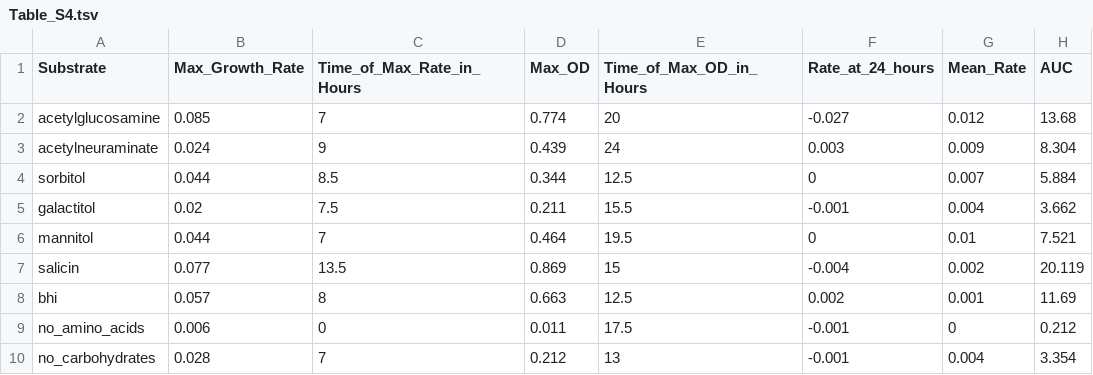
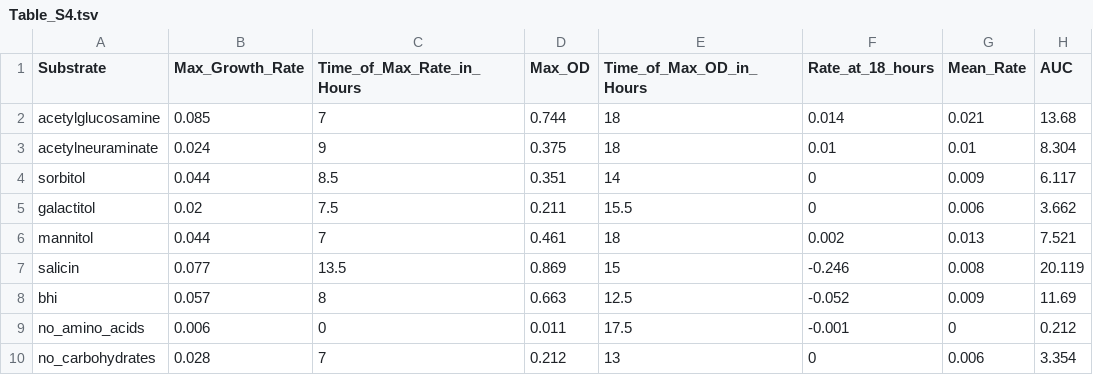
Before and after one commit to SchlossLab/Jenior_Modeling_mSystems_2017, a TSV file: results/supplement/tables/Table_S4.tsv, drawn as a sheet.

```diff
--- a/results/supplement/tables/Table_S4.tsv
+++ b/results/supplement/tables/Table_S4.tsv
@@ -1,10 +1,10 @@
-Substrate	Max_Growth_Rate	Time_of_Max_Rate_in_Hours	Max_OD	Time_of_Max_OD_in_Hours	Rate_at_24_hours	Mean_Rate	AUC
-acetylglucosamine	0.085	7	0.774	20	-0.027	0.012	13.68
-acetylneuraminate	0.024	9	0.439	24	0.003	0.009	8.304
-sorbitol	0.044	8.5	0.344	12.5	0	0.007	5.884
-galactitol	0.02	7.5	0.211	15.5	-0.001	0.004	3.662
-mannitol	0.044	7	0.464	19.5	0	0.01	7.521
-salicin	0.077	13.5	0.869	15	-0.004	0.002	20.119
-bhi	0.057	8	0.663	12.5	0.002	0.001	11.69
+Substrate	Max_Growth_Rate	Time_of_Max_Rate_in_Hours	Max_OD	Time_of_Max_OD_in_Hours	Rate_at_18_hours	Mean_Rate	AUC
+acetylglucosamine	0.085	7	0.744	18	0.014	0.021	13.68
+acetylneuraminate	0.024	9	0.375	18	0.01	0.01	8.304
+sorbitol	0.044	8.5	0.351	14	0	0.009	6.117
+galactitol	0.02	7.5	0.211	15.5	0	0.006	3.662
+mannitol	0.044	7	0.461	18	0.002	0.013	7.521
+salicin	0.077	13.5	0.869	15	-0.246	0.008	20.119
+bhi	0.057	8	0.663	12.5	-0.052	0.009	11.69
 no_amino_acids	0.006	0	0.011	17.5	-0.001	0	0.212
-no_carbohydrates	0.028	7	0.212	13	-0.001	0.004	3.354
+no_carbohydrates	0.028	7	0.212	13	0	0.006	3.354
```
Also changed, not shown: data/wetlab_assays/cd630_growth.tsv, 26 other files.
